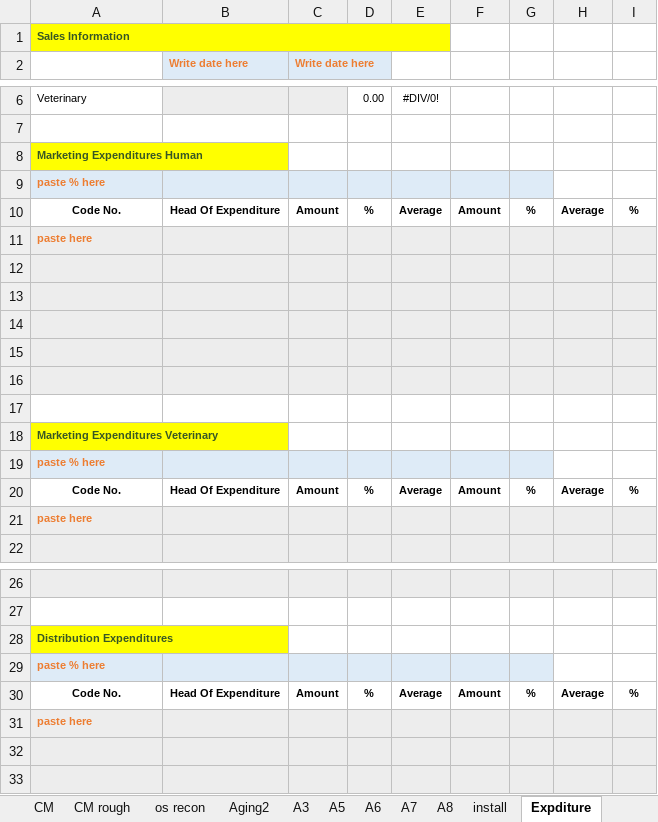
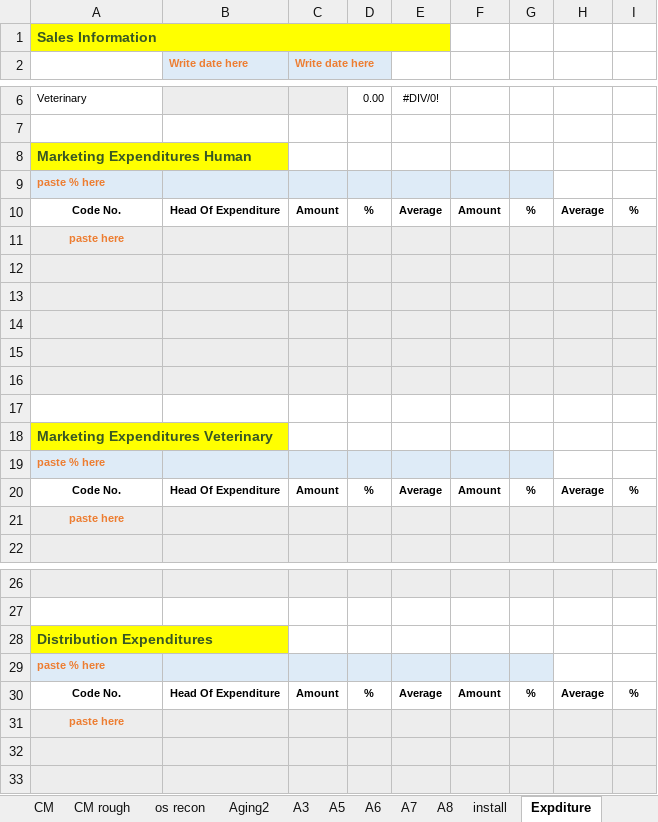
Before and after one commit to SajibSarker113/Support_2025, an Excel workbook: 2024 Cal Collection.xlsx, sheet Expditure, drawn as a sheet; only a part is shown, gaps mark what is left out; values as stored, in another font and other column widths than the file's, no borders; the diff names each change by its address in the sheet, - before the commit and + after, or states it on an @@ line.

```diff
--- a/2024 Cal Collection.xlsx (sheet Expditure)
+++ b/2024 Cal Collection.xlsx (sheet Expditure)
@@ A1 text size: larger @@
@@ A8 text size: larger @@
-A11 alignment: left
+A11 alignment: center
@@ A18 text size: larger @@
-A21 alignment: left
+A21 alignment: center
@@ A28 text size: larger @@
-A31 alignment: left
+A31 alignment: center
```
Also changed, not shown: sheet D Coll, sheet Os_Rprt, sheet OS Rgh, sheet CQ DC, sheet Work, formulas that keep their value.
